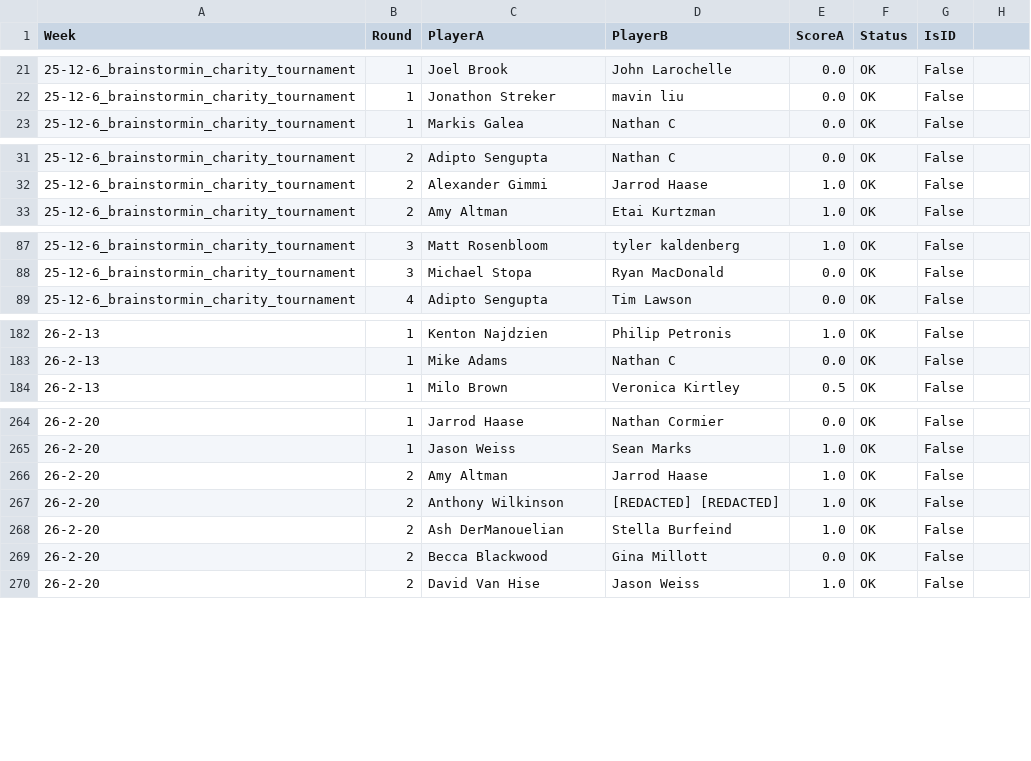
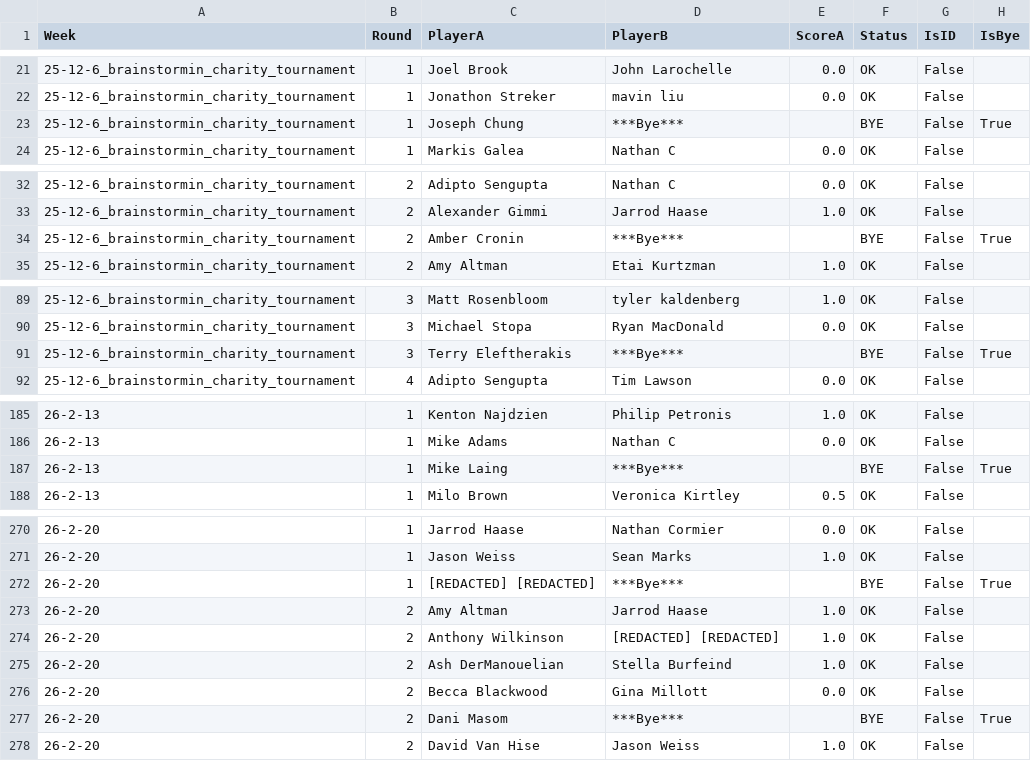
Before and after one commit to aswilkinson12/battlegrounds-elo-project, a CSV file: historical_matchups.csv, drawn as a sheet; only a part is shown, gaps mark what is left out; the diff covers the shown part only.

Commit message:
added Bye rounds

```diff
--- a/historical_matchups.csv
+++ b/historical_matchups.csv
@@ -1 +1 @@
-Week,Round,PlayerA,PlayerB,ScoreA,Status,IsID
+Week,Round,PlayerA,PlayerB,ScoreA,Status,IsID,IsBye
@@ -22,0 +23 @@ Week,Round,PlayerA,PlayerB,ScoreA,Status,IsID
+25-12-6_brainstormin_charity_tournament,1,Joseph Chung,***Bye***,,BYE,False,True
@@ -32,0 +34 @@ Week,Round,PlayerA,PlayerB,ScoreA,Status,IsID
+25-12-6_brainstormin_charity_tournament,2,Amber Cronin,***Bye***,,BYE,False,True
@@ -88,0 +91 @@ Week,Round,PlayerA,PlayerB,ScoreA,Status,IsID
+25-12-6_brainstormin_charity_tournament,3,Terry Eleftherakis,***Bye***,,BYE,False,True
@@ -183,0 +187 @@ Week,Round,PlayerA,PlayerB,ScoreA,Status,IsID
+26-2-13,1,Mike Laing,***Bye***,,BYE,False,True
@@ -265,0 +272 @@ Week,Round,PlayerA,PlayerB,ScoreA,Status,IsID
+26-2-20,1,[REDACTED] [REDACTED],***Bye***,,BYE,False,True
@@ -269,0 +277 @@ Week,Round,PlayerA,PlayerB,ScoreA,Status,IsID
+26-2-20,2,Dani Masom,***Bye***,,BYE,False,True
```
Also changed, not shown: 13 added rows elsewhere in this file, 45 other files.
